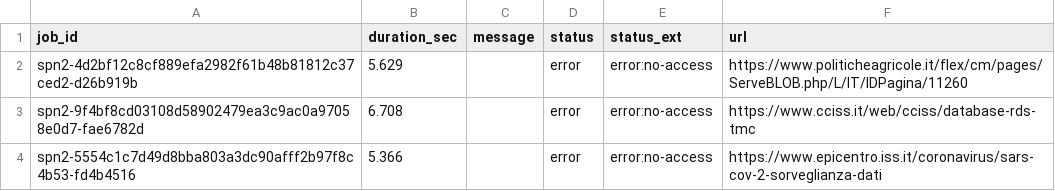
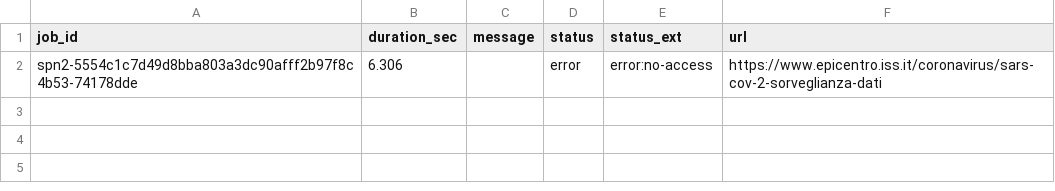
Before and after one commit to aborruso/archivioDatiPubbliciPreziosi, a CSV file: docs/webarchive/webarchiveJobReport.csv, drawn as a sheet.

```diff
--- a/docs/webarchive/webarchiveJobReport.csv
+++ b/docs/webarchive/webarchiveJobReport.csv
@@ -1,4 +1,2 @@
 job_id,duration_sec,message,status,status_ext,url
-spn2-4d2bf12c8cf889efa2982f61b48b81812c37ced2-d26b919b,5.629,,error,error:no-access,https://www.politicheagricole.it/flex/cm/pages/ServeBLOB.php/L/IT/IDPagina/11260
-spn2-9f4bf8cd03108d58902479ea3c9ac0a97058e0d7-fae6782d,6.708,,error,error:no-access,https://www.cciss.it/web/cciss/database-rds-tmc
-spn2-5554c1c7d49d8bba803a3dc90afff2b97f8c4b53-fd4b4516,5.366,,error,error:no-access,https://www.epicentro.iss.it/coronavirus/sars-cov-2-sorveglianza-dati
+spn2-5554c1c7d49d8bba803a3dc90afff2b97f8c4b53-74178dde,6.306,,error,error:no-access,https://www.epicentro.iss.it/coronavirus/sars-cov-2-sorveglianza-dati
```
Also changed, not shown: docs/webarchive/webarchiveLatest.tsv.
